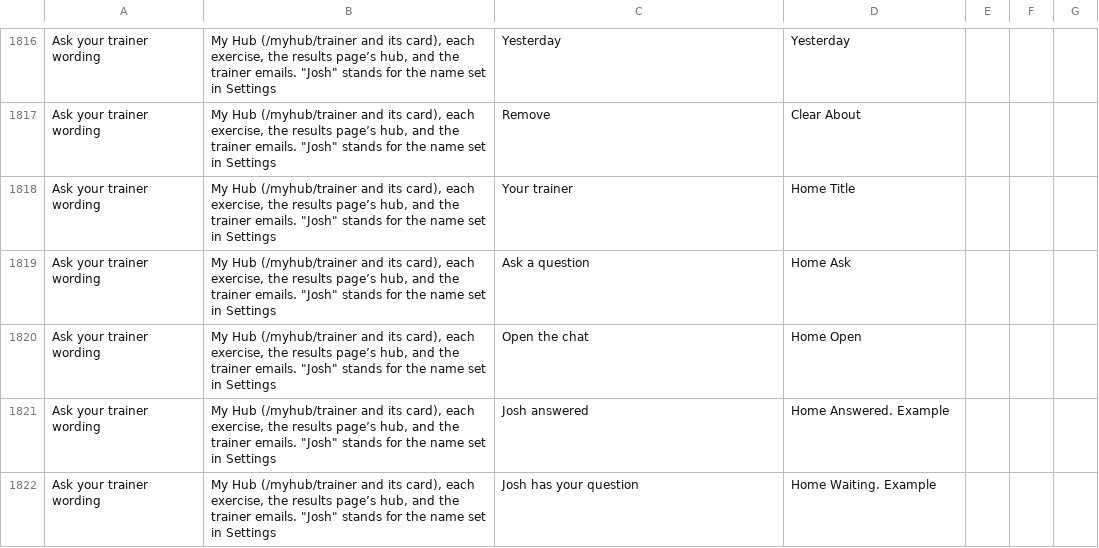
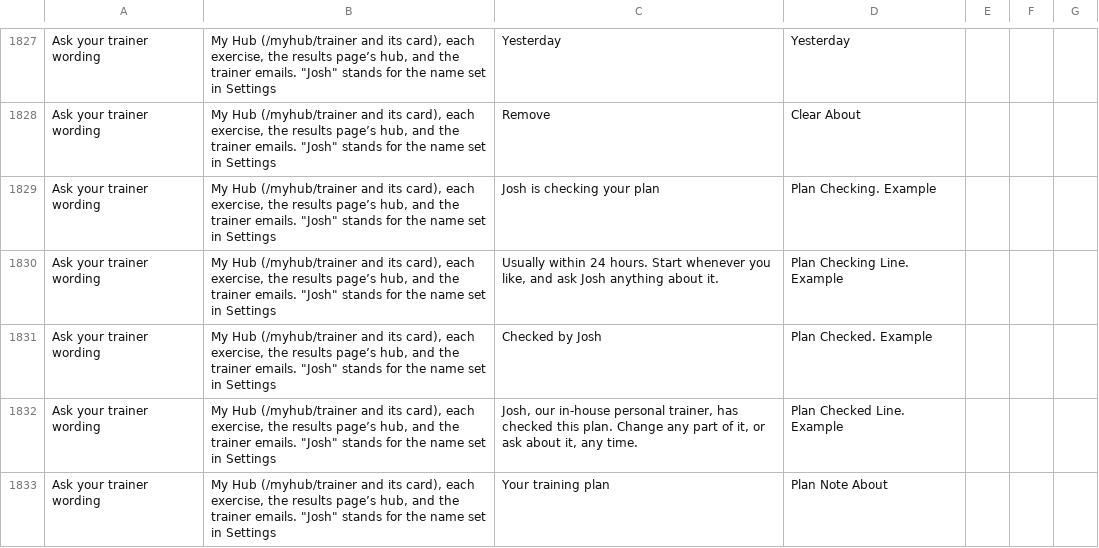
Before and after one commit to lsai1234/quiz, a CSV file: docs/consult-review-pack.csv, drawn as a sheet; only a part is shown, gaps mark what is left out; the shorter side is filled out with more unchanged rows; the diff covers the shown part only; the diff names each change by its address in the sheet, - before the commit and + after, or states it on an @@ line.

```diff
--- a/docs/consult-review-pack.csv
+++ b/docs/consult-review-pack.csv
+row 1829: Ask your trainer wording | My Hub (/myhub/trainer and its card), each exercise, the results page’s hub, and the trainer emails. "Josh" stands for the name set in Settings | Josh is checking your plan | Plan Checking. Example
+row 1830: Ask your trainer wording | My Hub (/myhub/trainer and its card), each exercise, the results page’s hub, and the trainer emails. "Josh" stands for the name set in Settings | Usually within 24 hours. Start whenever you like, and ask Josh anything about it. | Plan Checking Line. Example
+row 1831: Ask your trainer wording | My Hub (/myhub/trainer and its card), each exercise, the results page’s hub, and the trainer emails. "Josh" stands for the name set in Settings | Checked by Josh | Plan Checked. Example
+row 1832: Ask your trainer wording | My Hub (/myhub/trainer and its card), each exercise, the results page’s hub, and the trainer emails. "Josh" stands for the name set in Settings | Josh, our in-house personal trainer, has checked this plan. Change any part of it, or ask about it, any time. | Plan Checked Line. Example
+row 1833: Ask your trainer wording | My Hub (/myhub/trainer and its card), each exercise, the results page’s hub, and the trainer emails. "Josh" stands for the name set in Settings | Your training plan | Plan Note About
```
Also changed, not shown: 17 added rows elsewhere in this file, 46 other files.
